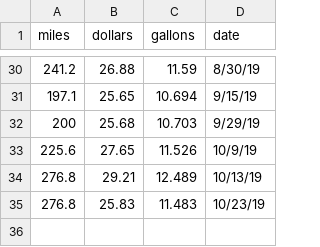
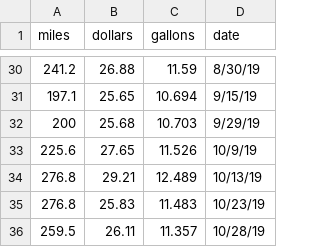
Before and after one commit to ethanfuerst/mpg-dashboard, a CSV file: car_mpg_data.csv, drawn as a sheet; only a part is shown, gaps mark what is left out; the diff names each change by its address in the sheet, - before the commit and + after, or states it on an @@ line.

```diff
--- a/car_mpg_data.csv
+++ b/car_mpg_data.csv
+row 36: 259.5 | 26.11 | 11.357 | 10/28/19
```
Also changed, not shown: clean_c_data.csv, weather_data.csv, 1 other file.
